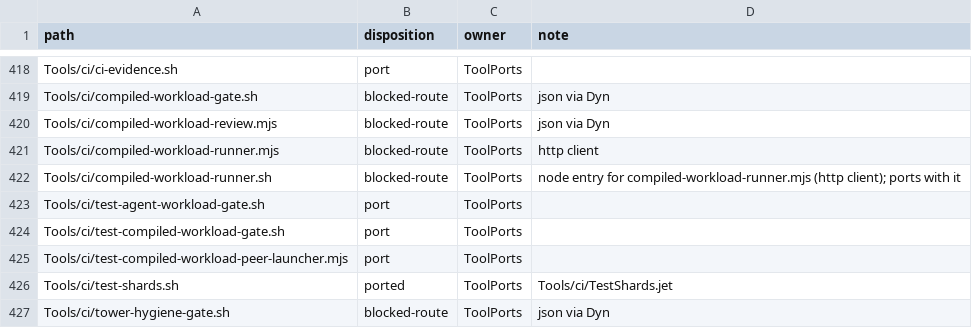
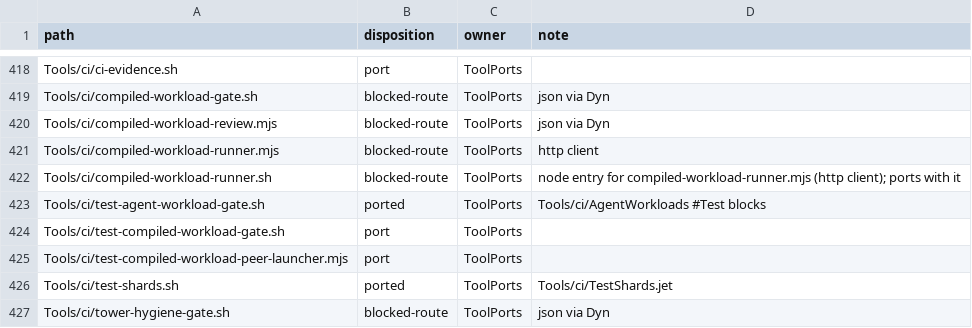
Before and after one commit to jet-language/jet, a TSV file: Tools/script-census.tsv, drawn as a sheet; only a part is shown, gaps mark what is left out.

Commit message:
tooling: the agent-workload gate self-check is the gate's #Test blocks (B5)
test-agent-workload-gate.sh retires: the frozen corpus as a passing linux report, each of its single
drifts (Jet regression, manifest owner drift, excluded OS, wrong policy digest, nonzero corpus exit,
inconsistent score), the missing report, and the two-OS matrix pass are #Test blocks of
Tools/ci/AgentWorkloads over the real tests/agent_workloads inputs (jet test: 6 passed). The script
passed on the same tree before retiring.

```diff
--- a/Tools/script-census.tsv
+++ b/Tools/script-census.tsv
@@ -422,3 +422,3 @@ Tools/ci/compiled-workload-runner.mjs	blocked-route	ToolPorts	http client
 Tools/ci/compiled-workload-runner.sh	blocked-route	ToolPorts	node entry for compiled-workload-runner.mjs (http client); ports with it
-Tools/ci/test-agent-workload-gate.sh	port	ToolPorts	
+Tools/ci/test-agent-workload-gate.sh	ported	ToolPorts	Tools/ci/AgentWorkloads #Test blocks
 Tools/ci/test-compiled-workload-gate.sh	port	ToolPorts	
```
Also changed, not shown: 3 other files.
